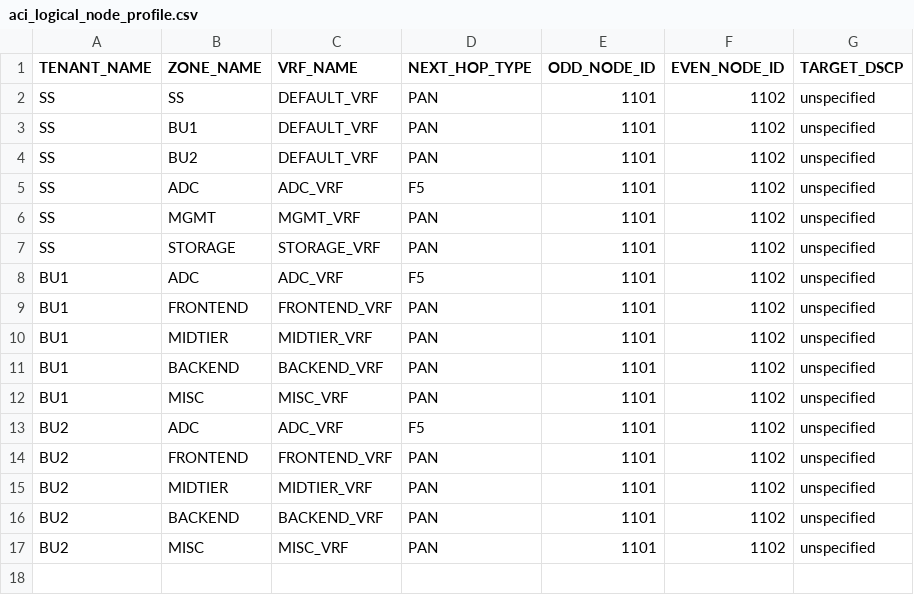
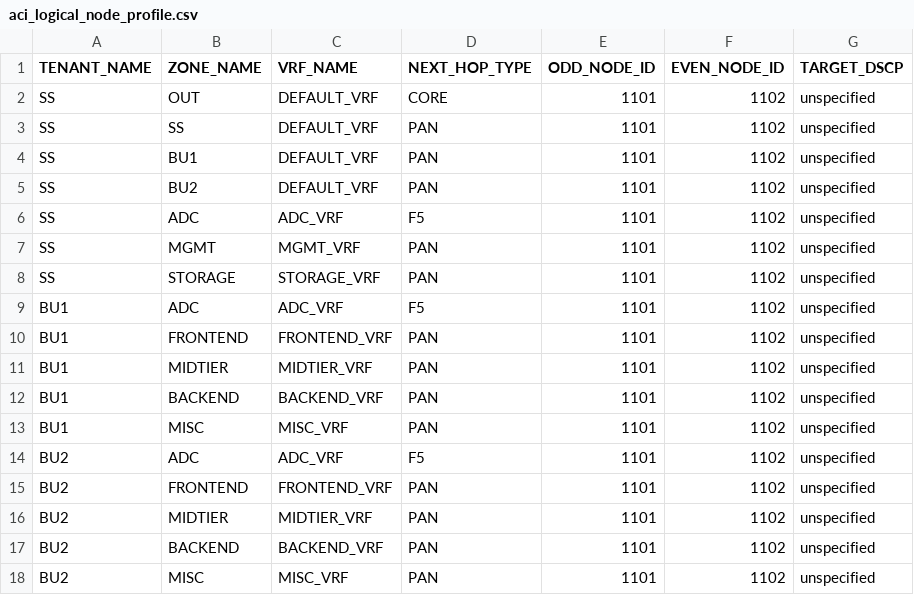
Before and after one commit to trevorpatch73/cisco-aci-terraform2, a CSV file: data/aci_logical_node_profile.csv, drawn as a sheet; the diff names each change by its address in the sheet, - before the commit and + after, or states it on an @@ line.

Commit message:
core out 2

```diff
--- a/data/aci_logical_node_profile.csv
+++ b/data/aci_logical_node_profile.csv
+row 2: SS | OUT | DEFAULT_VRF | CORE | 1101 | 1102 | unspecified
```
